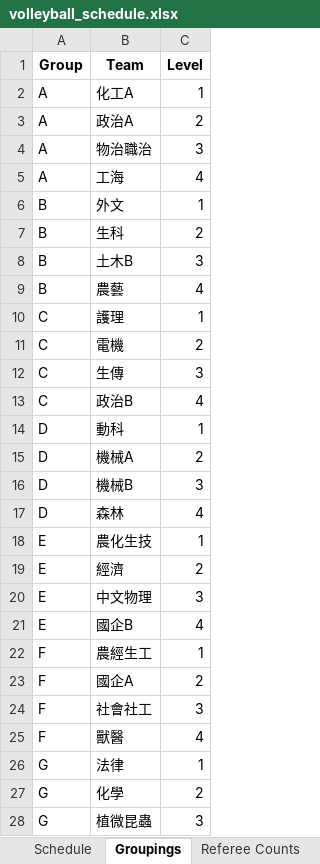
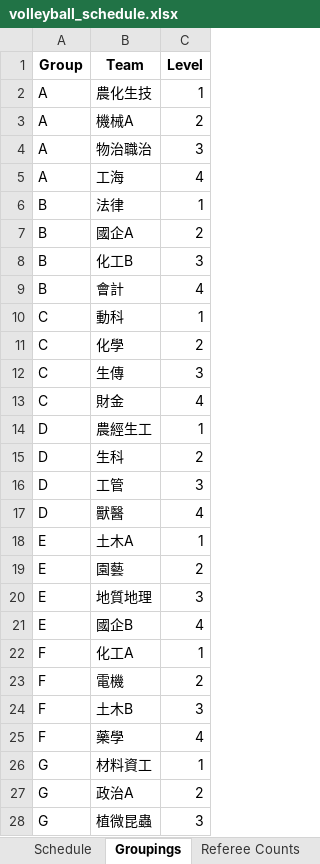
Before and after one commit to stonk0105/OR_Finals, an Excel workbook: OR_volleyball_system/volleyball_schedule.xlsx, sheet Groupings, drawn as a sheet; only a part is shown; values as stored, in another font and other column widths than the file's, no borders; the diff covers the shown part only; the diff names each change by its address in the sheet, - before the commit and + after, or states it on an @@ line.

```diff
--- a/OR_volleyball_system/volleyball_schedule.xlsx (sheet Groupings)
+++ b/OR_volleyball_system/volleyball_schedule.xlsx (sheet Groupings)
-B2 (Team): 化工A
+B2 (Team): 農化生技
-B3 (Team): 政治A
+B3 (Team): 機械A
-B6 (Team): 外文
+B6 (Team): 法律
-B7 (Team): 生科
+B7 (Team): 國企A
-B8 (Team): 土木B
+B8 (Team): 化工B
-B9 (Team): 農藝
+B9 (Team): 會計
-B10 (Team): 護理
+B10 (Team): 動科
-B11 (Team): 電機
+B11 (Team): 化學
-B13 (Team): 政治B
+B13 (Team): 財金
-B14 (Team): 動科
+B14 (Team): 農經生工
-B15 (Team): 機械A
+B15 (Team): 生科
-B16 (Team): 機械B
+B16 (Team): 工管
-B17 (Team): 森林
+B17 (Team): 獸醫
-B18 (Team): 農化生技
+B18 (Team): 土木A
-B19 (Team): 經濟
+B19 (Team): 園藝
-B20 (Team): 中文物理
+B20 (Team): 地質地理
-B22 (Team): 農經生工
+B22 (Team): 化工A
-B23 (Team): 國企A
+B23 (Team): 電機
-B24 (Team): 社會社工
+B24 (Team): 土木B
-B25 (Team): 獸醫
+B25 (Team): 藥學
-B26 (Team): 法律
+B26 (Team): 材料資工
-B27 (Team): 化學
+B27 (Team): 政治A
```
Also changed, not shown: 2 added rows, 2 removed rows and 7 edited cells elsewhere in this sheet, sheet Schedule, sheet Referee Counts, OR_volleyball_system/group_generate.xlsx, 4 other files.
